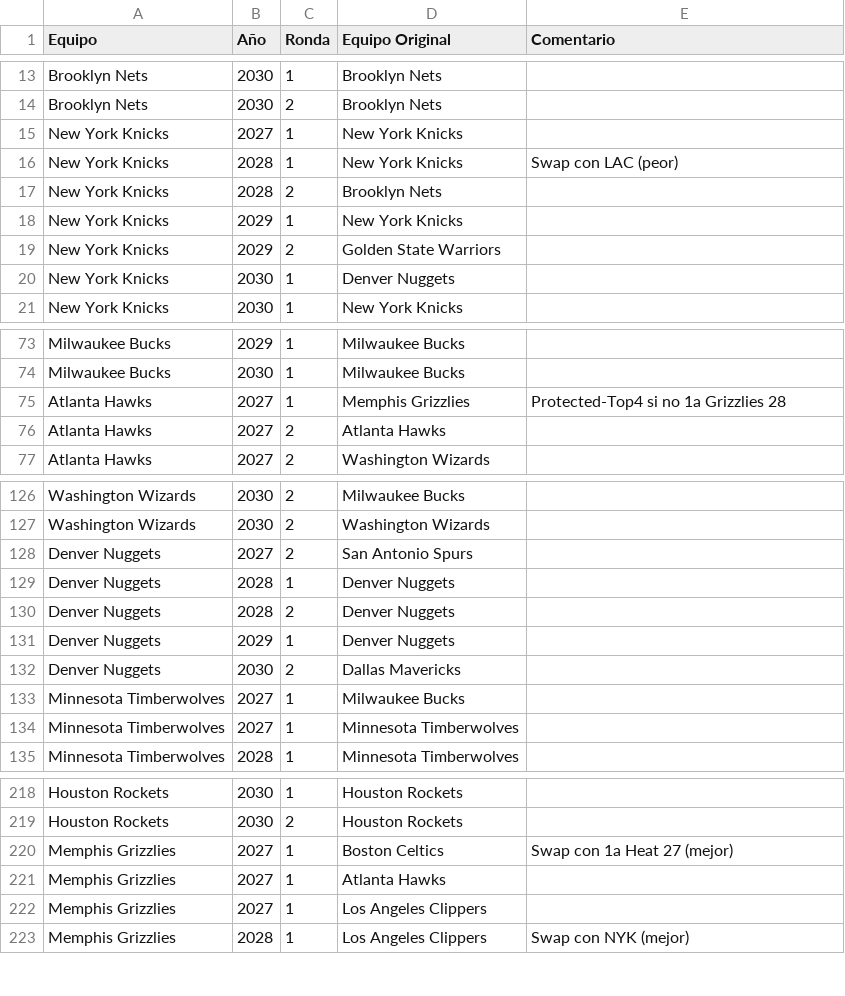
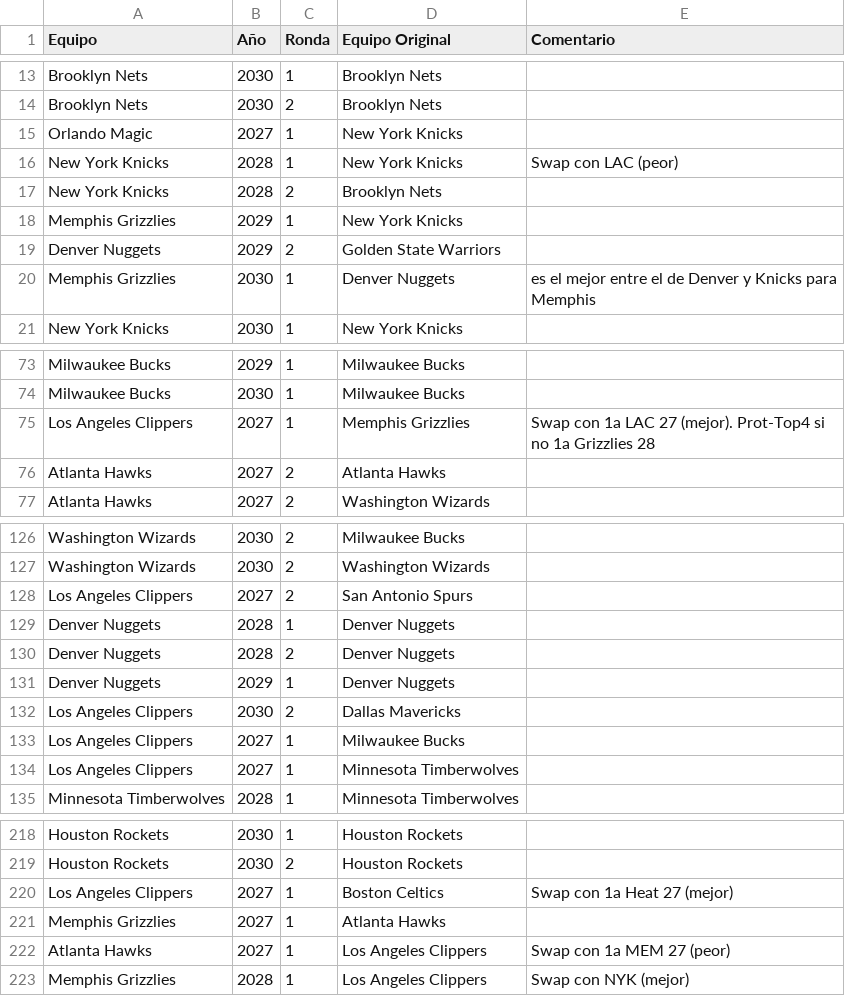
Before and after one commit to miguelefvlc/2KMANAGER, a CSV file: draft_picks.csv, drawn as a sheet; only a part is shown, gaps mark what is left out; the diff covers the shown part only.

```diff
--- a/draft_picks.csv
+++ b/draft_picks.csv
@@ -14,8 +14,8 @@
 "Brooklyn Nets",2030,2,"Brooklyn Nets",""
-"New York Knicks",2027,1,"New York Knicks",""
+"Orlando Magic",2027,1,"New York Knicks",""
 "New York Knicks",2028,1,"New York Knicks","Swap con LAC (peor)"
 "New York Knicks",2028,2,"Brooklyn Nets",""
-"New York Knicks",2029,1,"New York Knicks",""
-"New York Knicks",2029,2,"Golden State Warriors",""
-"New York Knicks",2030,1,"Denver Nuggets",""
+"Memphis Grizzlies",2029,1,"New York Knicks",""
+"Denver Nuggets",2029,2,"Golden State Warriors",""
+"Memphis Grizzlies",2030,1,"Denver Nuggets","es el mejor entre el de Denver y Knicks para Memphis"
 "New York Knicks",2030,1,"New York Knicks",""
@@ -74,3 +74,3 @@
 "Milwaukee Bucks",2030,1,"Milwaukee Bucks",""
-"Atlanta Hawks",2027,1,"Memphis Grizzlies","Protected-Top4 si no 1a Grizzlies 28"
+"Los Angeles Clippers",2027,1,"Memphis Grizzlies","Swap con 1a LAC 27 (mejor). Prot-Top4 si no 1a Grizzlies 28"
 "Atlanta Hawks",2027,2,"Atlanta Hawks",""
@@ -127,3 +127,3 @@
 "Washington Wizards",2030,2,"Washington Wizards",""
-"Denver Nuggets",2027,2,"San Antonio Spurs",""
+"Los Angeles Clippers",2027,2,"San Antonio Spurs",""
 "Denver Nuggets",2028,1,"Denver Nuggets",""
@@ -131,5 +131,5 @@
 "Denver Nuggets",2029,1,"Denver Nuggets",""
-"Denver Nuggets",2030,2,"Dallas Mavericks",""
-"Minnesota Timberwolves",2027,1,"Milwaukee Bucks",""
-"Minnesota Timberwolves",2027,1,"Minnesota Timberwolves",""
+"Los Angeles Clippers",2030,2,"Dallas Mavericks",""
+"Los Angeles Clippers",2027,1,"Milwaukee Bucks",""
+"Los Angeles Clippers",2027,1,"Minnesota Timberwolves",""
 "Minnesota Timberwolves",2028,1,"Minnesota Timberwolves",""
@@ -219,5 +219,5 @@
 "Houston Rockets",2030,2,"Houston Rockets",""
-"Memphis Grizzlies",2027,1,"Boston Celtics","Swap con 1a Heat 27 (mejor)"
+"Los Angeles Clippers",2027,1,"Boston Celtics","Swap con 1a Heat 27 (mejor)"
 "Memphis Grizzlies",2027,1,"Atlanta Hawks",""
-"Memphis Grizzlies",2027,1,"Los Angeles Clippers",""
+"Atlanta Hawks",2027,1,"Los Angeles Clippers","Swap con 1a MEM 27 (peor)"
 "Memphis Grizzlies",2028,1,"Los Angeles Clippers","Swap con NYK (mejor)"
```
Also changed, not shown: 4 edited cells elsewhere in this file, economia.csv, players.csv, 32 other files.
